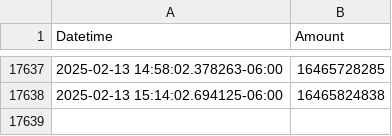
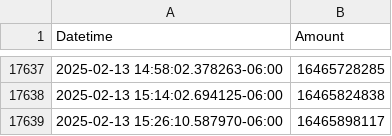
Before and after one commit to ColinODwanny/Act_Blue_Tracker, a CSV file: ActBlue.csv, drawn as a sheet; only a part is shown, gaps mark what is left out.

```diff
--- a/ActBlue.csv
+++ b/ActBlue.csv
@@ -17638 +17638,2 @@ Datetime,Amount
 2025-02-13 15:14:02.694125-06:00,16465824838
+2025-02-13 15:26:10.587970-06:00,16465898117
```
